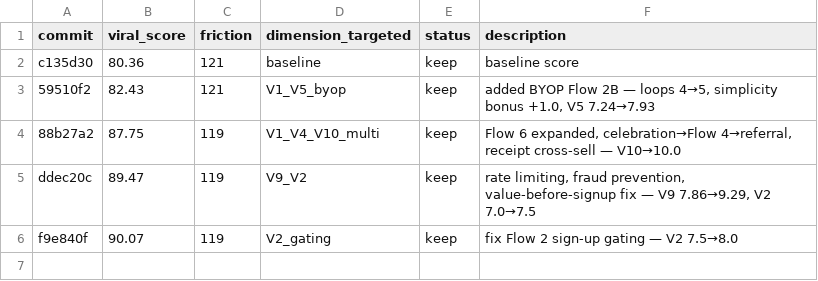
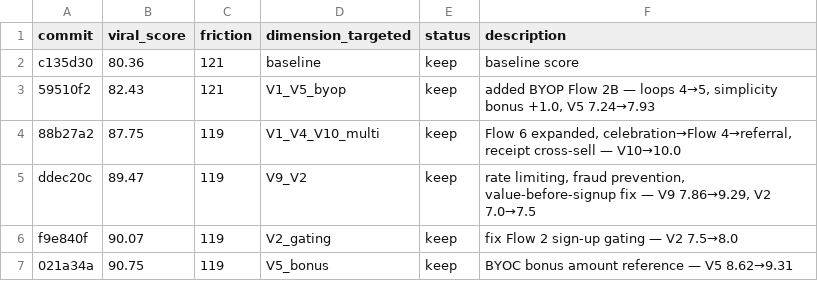
Before and after one commit to BlueKube/handled-home, a TSV file: auto/viral-results.tsv, drawn as a sheet.

```diff
--- a/auto/viral-results.tsv
+++ b/auto/viral-results.tsv
@@ -6 +6,2 @@ ddec20c	89.47	119	V9_V2	keep	rate limiting, fraud prevention, value-before-signu
 f9e840f	90.07	119	V2_gating	keep	fix Flow 2 sign-up gating — V2 7.5→8.0
+021a34a	90.75	119	V5_bonus	keep	BYOC bonus amount reference — V5 8.62→9.31
```
